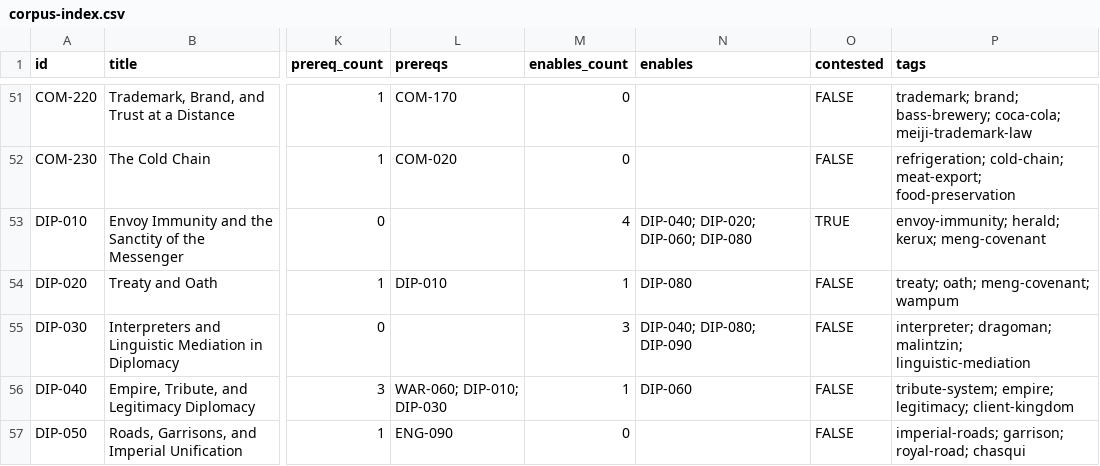
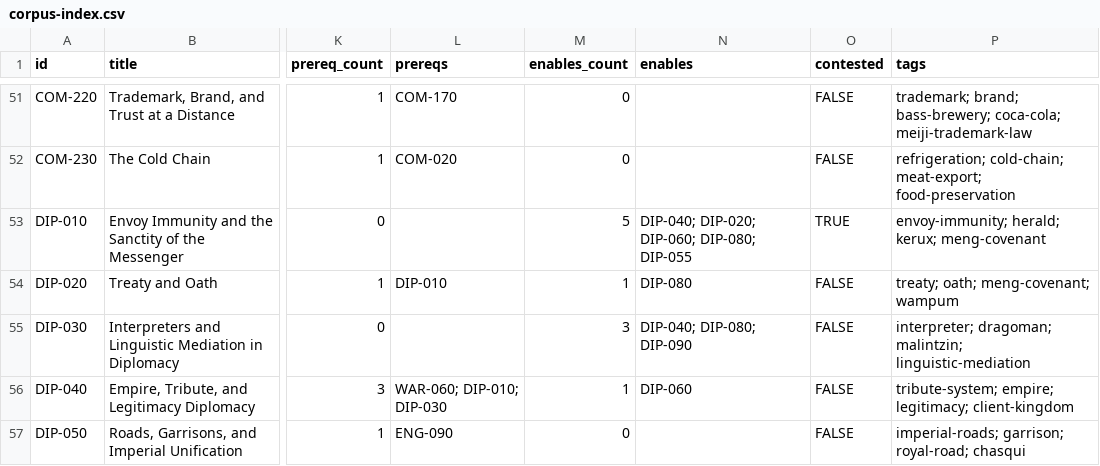
Before and after one commit to sergeyzoloto/grand-strategy-game, a CSV file: _meta/indexes/corpus-index.csv, drawn as a sheet; only a part is shown, gaps mark what is left out; the diff covers the shown part only; the diff names each change by its address in the sheet, - before the commit and + after, or states it on an @@ line.

```diff
--- a/_meta/indexes/corpus-index.csv
+++ b/_meta/indexes/corpus-index.csv
-M53 (enables_count): 4
+M53 (enables_count): 5
-N53 (enables): DIP-040; DIP-020; DIP-060; DIP-080
+N53 (enables): DIP-040; DIP-020; DIP-060; DIP-080; DIP-055
```
Also changed, not shown: 1 added row and 2 edited cells elsewhere in this file, 11 other files.
